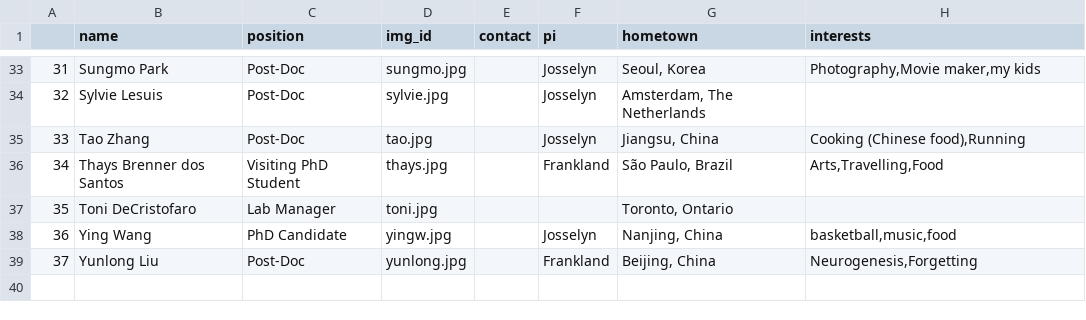
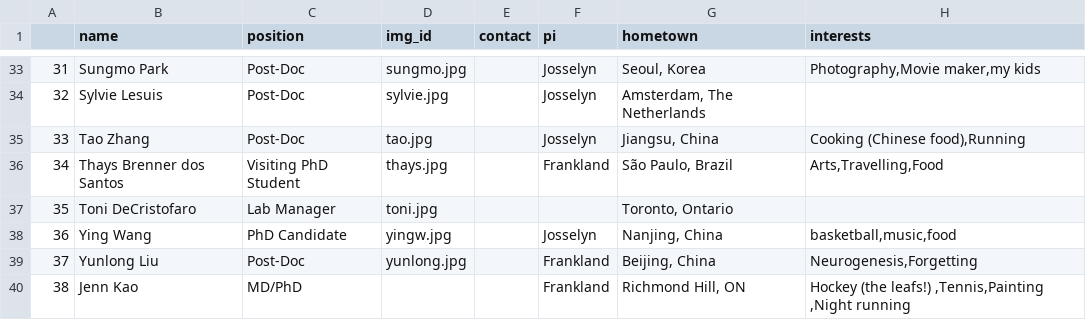
Before and after one commit to jf-lab/jflab, a CSV file: _data/members_processed.csv, drawn as a sheet; only a part is shown, gaps mark what is left out.

```diff
--- a/_data/members_processed.csv
+++ b/_data/members_processed.csv
@@ -39 +39,2 @@
 37,Yunlong Liu,Post-Doc,yunlong.jpg,,Frankland,"Beijing, China","Neurogenesis,Forgetting"
+38,Jenn Kao,MD/PhD,,,Frankland,"Richmond Hill, ON","Hockey (the leafs!) ,Tennis,Painting ,Night running"
```
Also changed, not shown: _data/all_members.csv.
